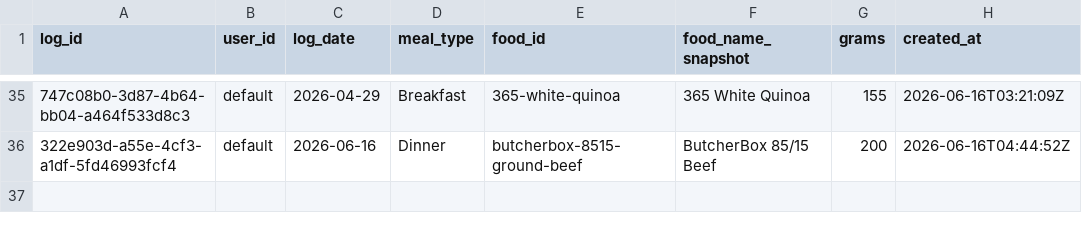
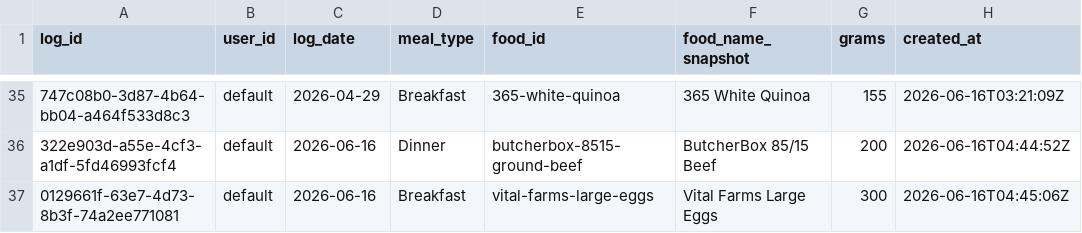
Before and after one commit to auckiefenstermacher19-cmd/MyFitnessClone, a CSV file: meal_log.csv, drawn as a sheet; only a part is shown, gaps mark what is left out; the diff names each change by its address in the sheet, - before the commit and + after, or states it on an @@ line.

Commit message:
log: Vital Farms Large Eggs 300g 2026-06-16 Breakfast

```diff
--- a/meal_log.csv
+++ b/meal_log.csv
+row 37: 0129661f-63e7-4d73-8b3f-74a2ee771081 | default | 2026-06-16 | Breakfast | vital-farms-large-eggs | Vital Farms Large Eggs | 300 | 2026-06-16T04:45:06Z
```
